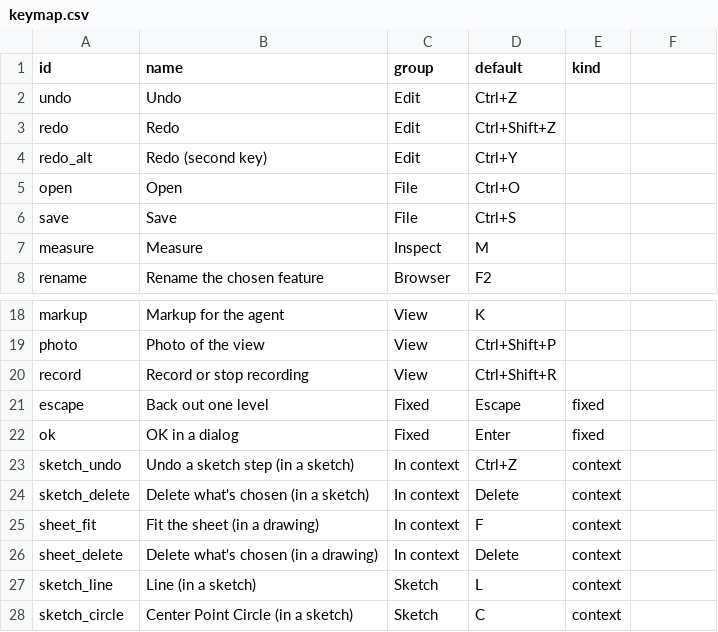
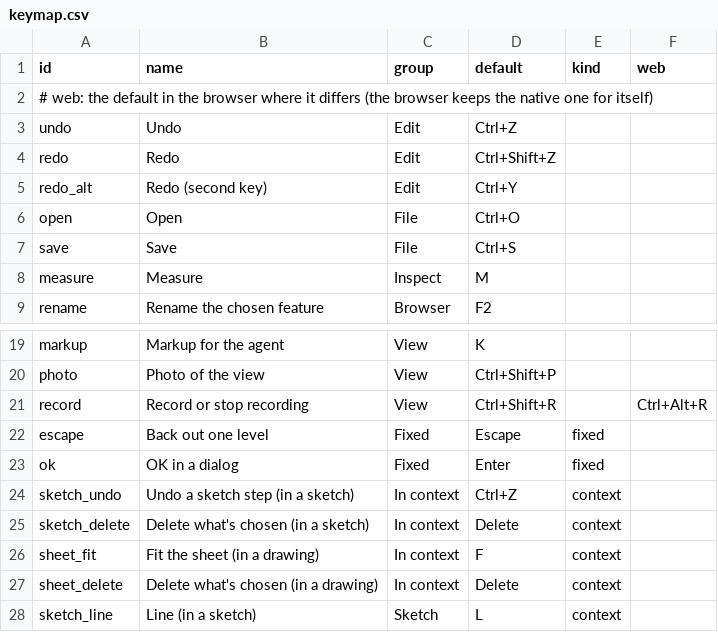
Before and after one commit to David-Bascom05/forgeCAD, a CSV file: interface/forge-render/data/keymap.csv, drawn as a sheet; only a part is shown, gaps mark what is left out; the shorter side is filled out with more unchanged rows.

```diff
--- a/interface/forge-render/data/keymap.csv
+++ b/interface/forge-render/data/keymap.csv
@@ -1,2 +1,3 @@
-id,name,group,default,kind
+id,name,group,default,kind,web
+# web: the default in the browser where it differs (the browser keeps the native one for itself)
 undo,Undo,Edit,Ctrl+Z,
@@ -19,3 +20,3 @@ markup,Markup for the agent,View,K,
 photo,Photo of the view,View,Ctrl+Shift+P,
-record,Record or stop recording,View,Ctrl+Shift+R,
+record,Record or stop recording,View,Ctrl+Shift+R,,Ctrl+Alt+R
 escape,Back out one level,Fixed,Escape,fixed
```
Also changed, not shown: 19 other files.
